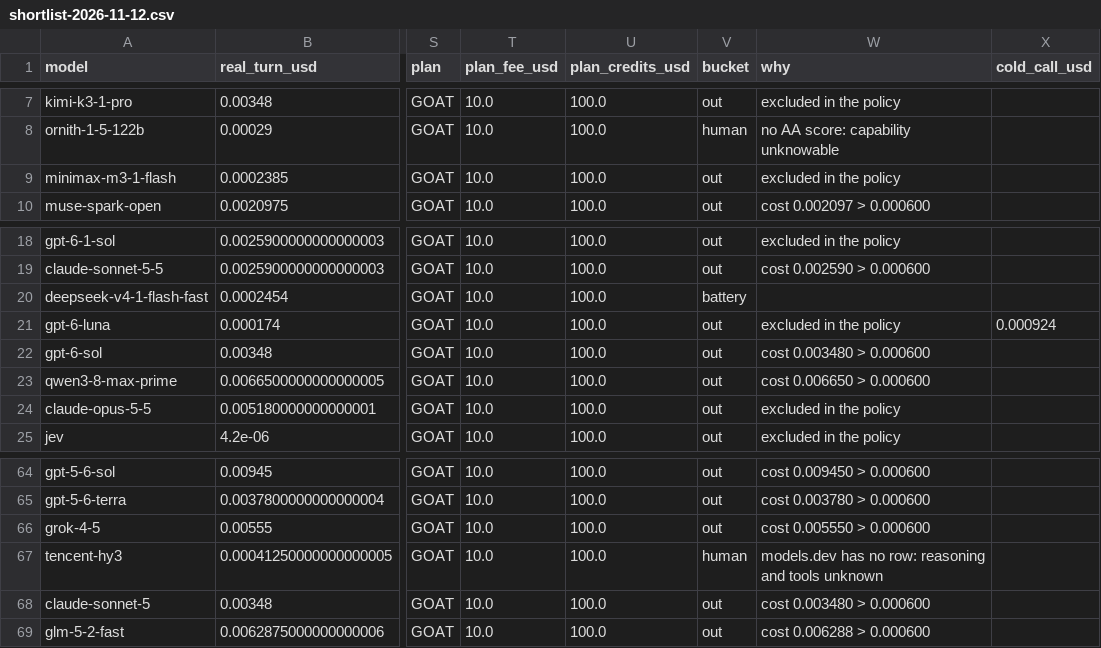
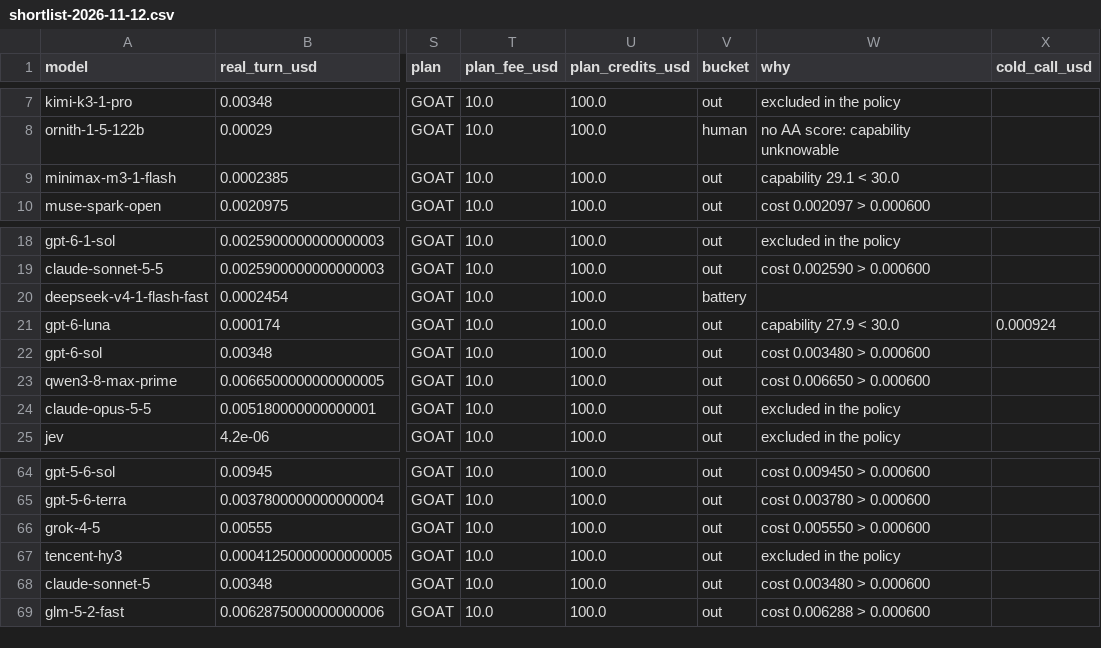
Before and after one commit to jacano/model-bench, a CSV file: shortlist-2026-11-12.csv, drawn as a sheet; only a part is shown, gaps mark what is left out; the diff names each change by its address in the sheet, - before the commit and + after, or states it on an @@ line.

Commit message:
data: MiniMax and Luna are no longer out on latency, they are out on capability
The relaxed gates would have let both back in: MiniMax at 125 tok/s and 16.9 ms/1k,
Luna at 97 and 2.6. What stops them now is the AA floor — 29.1 and 27.9 against
30.0, which is the score of the row the menu runs on.

Their old exclusion entries said 2.77 s and 17.6 s per turn. That is no longer the
reason, so the entries are gone; the gate speaks now.

Hy3 goes the other way: an old model with no row anywhere, out by the owner.

Neither can be measured today: Command Code still answers 429 until 2026-11-13
21:16 UTC.

```diff
--- a/shortlist-2026-11-12.csv
+++ b/shortlist-2026-11-12.csv
-W9 (why): excluded in the policy
+W9 (why): capability 29.1 < 30.0
-W21 (why): excluded in the policy
+W21 (why): capability 27.9 < 30.0
-V67 (bucket): human
+V67 (bucket): out
-W67 (why): models.dev has no row: reasoning and tools unknown
+W67 (why): excluded in the policy
```
Also changed, not shown: 1 other file.
